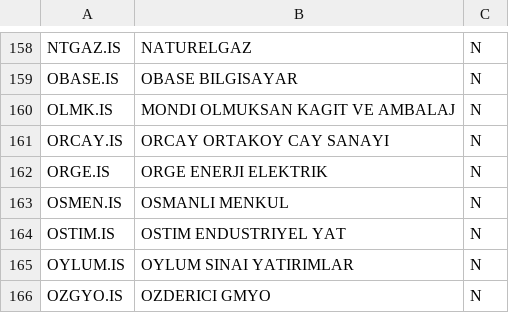
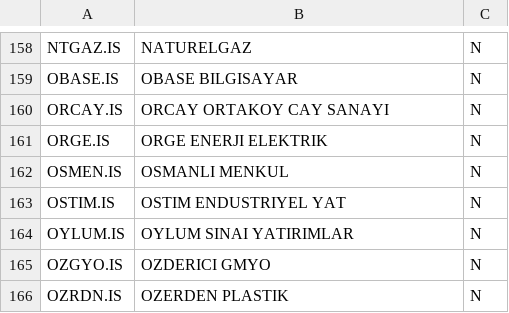
Before and after one commit to selimyasar/python, a CSV file: BistSymbols.csv, drawn as a sheet; only a part is shown, gaps mark what is left out; the shorter side is filled out with more unchanged rows; the diff names each change by its address in the sheet, - before the commit and + after, or states it on an @@ line.

Commit message:
Update BistSymbols.csv
olmk. delist

```diff
--- a/BistSymbols.csv
+++ b/BistSymbols.csv
-row 160: OLMK.IS | MONDI OLMUKSAN KAGIT VE AMBALAJ | N
```
